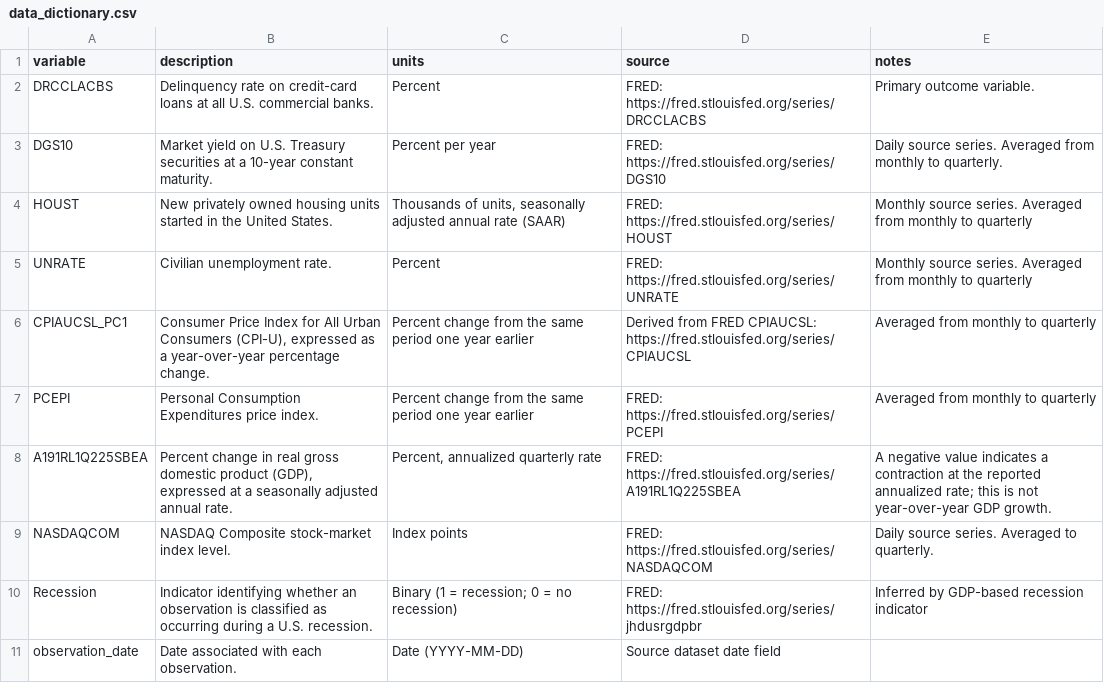
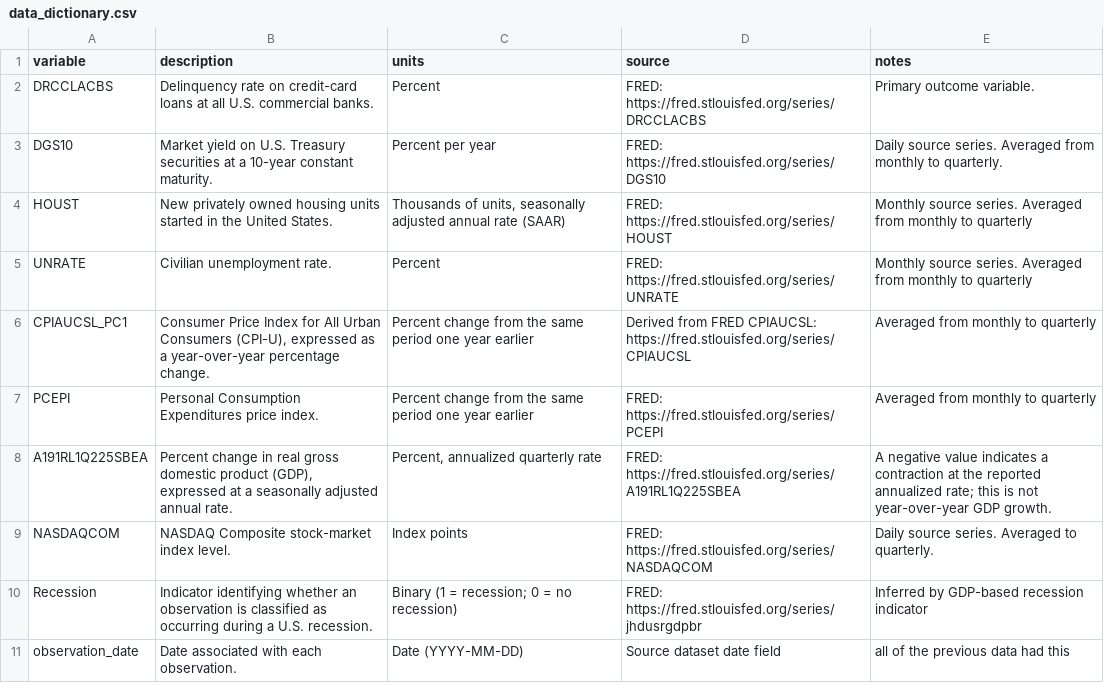
Before and after one commit to brickinm/credit_card_delinquency_eda, a CSV file: data_dictionary.csv, drawn as a sheet.

Commit message:
Update data_dictionary.csv

```diff
--- a/data_dictionary.csv
+++ b/data_dictionary.csv
@@ -10,2 +10,2 @@ NASDAQCOM,NASDAQ Composite stock-market index level.,Index points,FRED: https://
 Recession,Indicator identifying whether an observation is classified as occurring during a U.S. recession.,Binary (1 = recession; 0 = no recession),FRED: https://fred.stlouisfed.org/series/jhdusrgdpbr,Inferred by GDP-based recession indicator
-observation_date,Date associated with each observation.,Date (YYYY-MM-DD),Source dataset date field
+observation_date,Date associated with each observation.,Date (YYYY-MM-DD),Source dataset date field,all of the previous data had this
```
